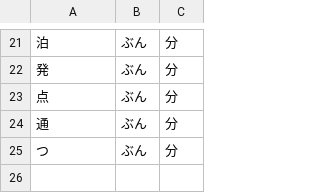
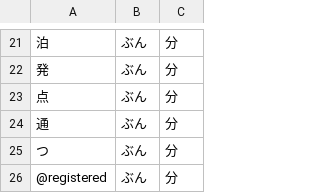
Before and after one commit to KazumaProject/kotlin-kana-kanji-converter, a TSV file: src/main/quantity/suffixes.tsv, drawn as a sheet; only a part is shown, gaps mark what is left out.

```diff
--- a/src/main/quantity/suffixes.tsv
+++ b/src/main/quantity/suffixes.tsv
@@ -25 +25,2 @@
 つ	ぶん	分
+@registered	ぶん	分
```
Also changed, not shown: 8 other files.
